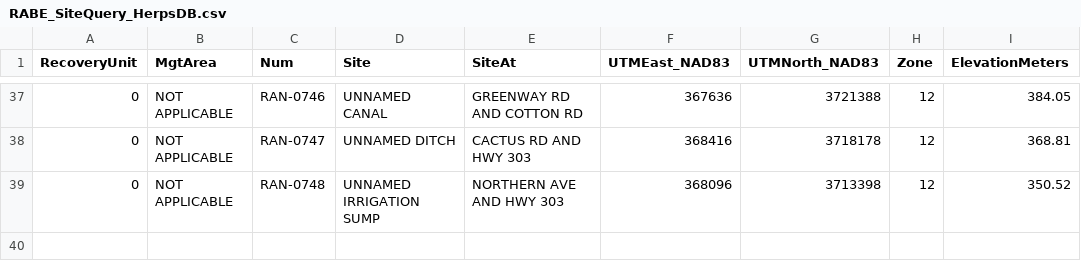
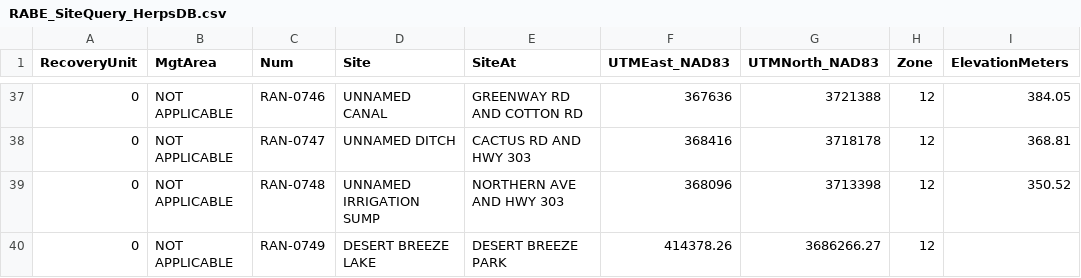
Before and after one commit to WFSC-DataWrangling-Sp25/CalebMilford_DataWrangling, a CSV file: data_raw/RABE_SiteQuery_HerpsDB.csv, drawn as a sheet; only a part is shown, gaps mark what is left out.

```diff
--- a/data_raw/RABE_SiteQuery_HerpsDB.csv
+++ b/data_raw/RABE_SiteQuery_HerpsDB.csv
@@ -39 +39,2 @@ RecoveryUnit,MgtArea,Num,Site,SiteAt,UTMEast_NAD83,UTMNorth_NAD83,Zone,Elevation
 0,NOT APPLICABLE,RAN-0748,UNNAMED IRRIGATION SUMP,NORTHERN AVE AND HWY 303,368096,3713398,12,350.52
+0,NOT APPLICABLE,RAN-0749,DESERT BREEZE LAKE,DESERT BREEZE PARK,414378.26,3686266.27,12,
```
Also changed, not shown: 46 other files.
